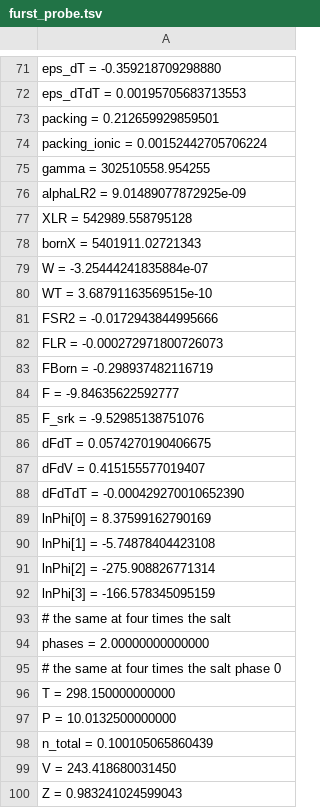
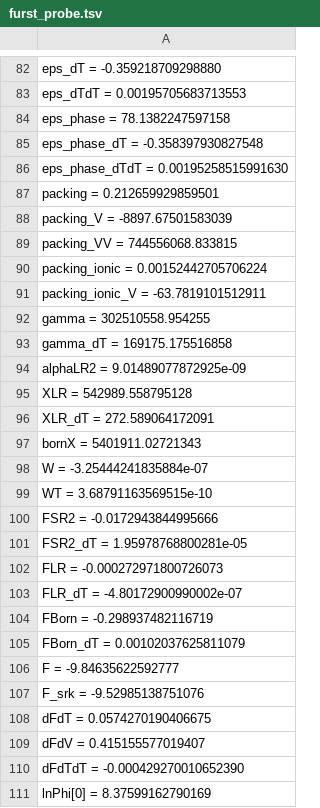
Before and after one commit to PatrickMockridge/Azoth, a TSV file: validation/neqsim/captures/furst_probe.tsv, drawn as a sheet; only a part is shown, gaps mark what is left out; the shorter side is filled out with more unchanged rows; the diff covers the shown part only; the diff names each change by its address in the sheet, - before the commit and + after, or states it on an @@ line.

```diff
--- a/validation/neqsim/captures/furst_probe.tsv
+++ b/validation/neqsim/captures/furst_probe.tsv
+row 84: eps_phase = 78.1382247597158
+row 85: eps_phase_dT = -0.358397930827548
+row 86: eps_phase_dTdT = 0.00195258515991630
+row 88: packing_V = -8897.67501583039
+row 89: packing_VV = 744556068.833815
+row 91: packing_ionic_V = -63.7819101512911
+row 93: gamma_dT = 169175.175516858
+row 96: XLR_dT = 272.589064172091
+row 101: FSR2_dT = 1.95978768800281e-05
+row 103: FLR_dT = -4.80172900990002e-07
+row 105: FBorn_dT = 0.00102037625811079
```
Also changed, not shown: 77 added rows elsewhere in this file, 1 other file.
